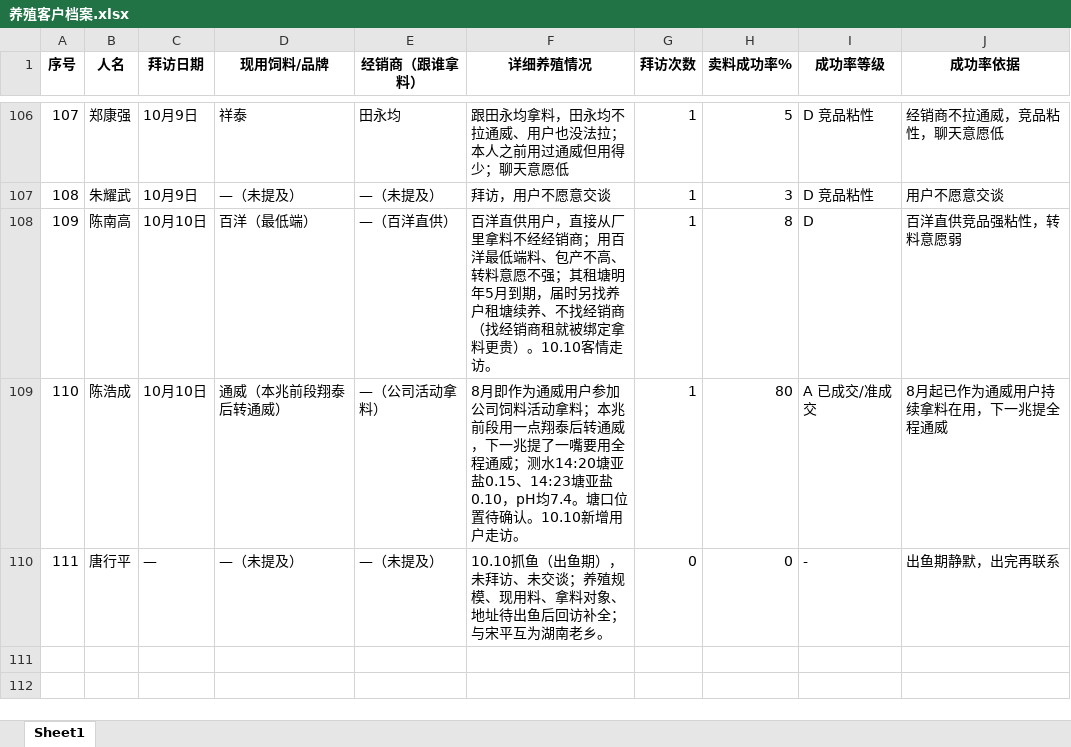
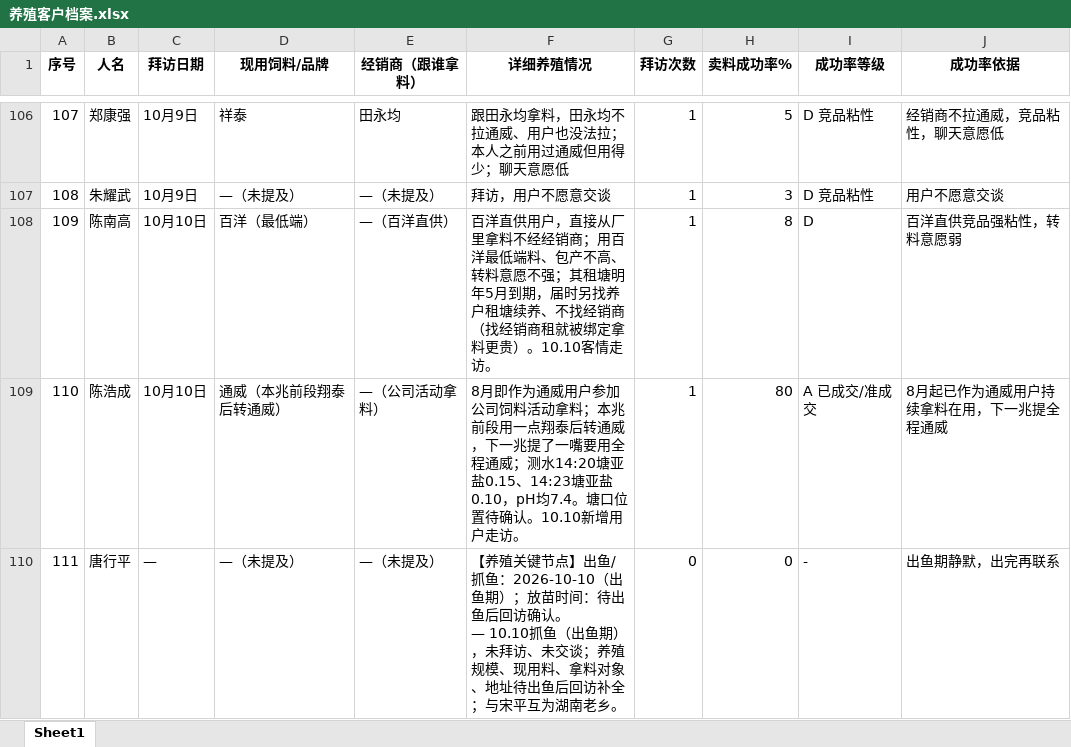
Before and after one commit to shengjunfu02-maker/my-brain, an Excel workbook: 数据/养殖客户档案.xlsx, sheet Sheet1, drawn as a sheet; only a part is shown, gaps mark what is left out; values as stored, in another font and other column widths than the file's, no borders; ↵ is a line break in a cell; the diff names each change by its address in the sheet, - before the commit and + after, or states it on an @@ line.

Commit message:
补充唐行平出鱼/抓鱼关键节点标注（档案#111）

```diff
--- a/数据/养殖客户档案.xlsx (sheet Sheet1)
+++ b/数据/养殖客户档案.xlsx (sheet Sheet1)
-F110 (详细养殖情况): 10.10抓鱼（…
+F110 (详细养殖情况): 【养殖关键节点】出鱼/抓鱼：2026-10-10（出鱼期）；放苗时间：待出鱼后回访确认。 ↵ — 10.10抓鱼（…
```
